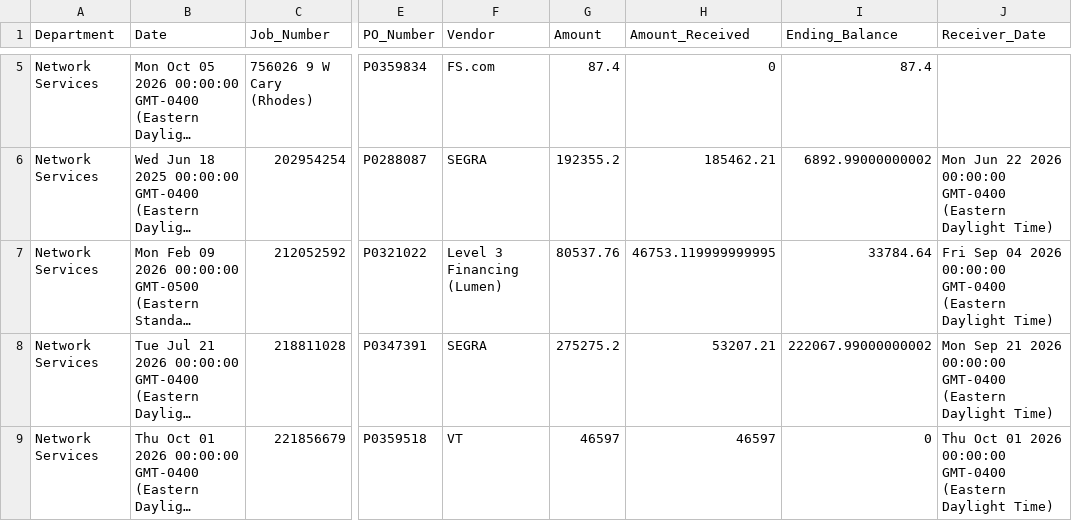
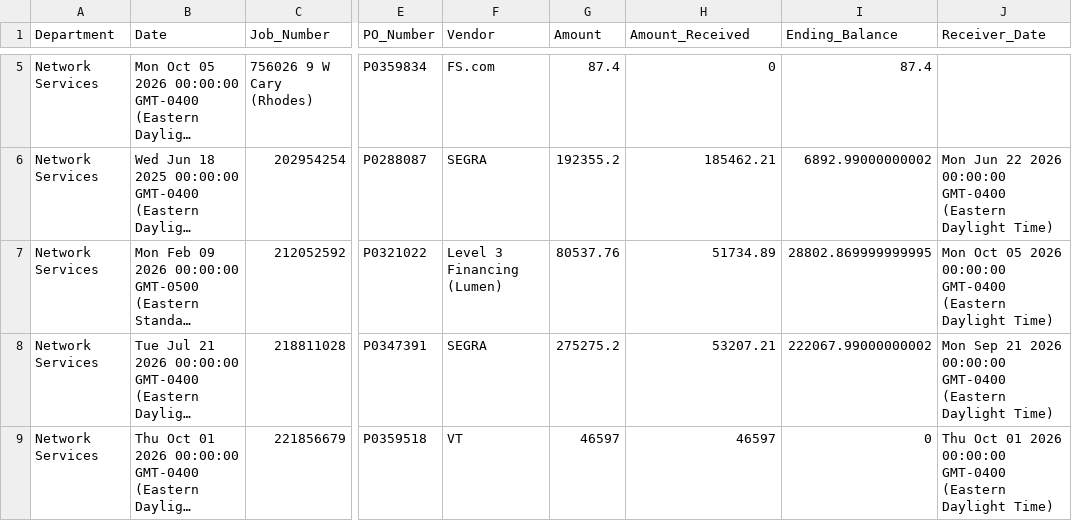
Before and after one commit to Tejesh18/vcu-finance-dashboard, a CSV file: data/network_pos_clean.csv, drawn as a sheet; only a part is shown, gaps mark what is left out; long unchanged cells end in …; the diff names each change by its address in the sheet, - before the commit and + after, or states it on an @@ line.

Commit message:
Automated data refresh: network_pos_clean.csv

```diff
--- a/data/network_pos_clean.csv
+++ b/data/network_pos_clean.csv
-H7 (Amount_Received): 46753.119999999995
+H7 (Amount_Received): 51734.89
-I7 (Ending_Balance): 33784.64
+I7 (Ending_Balance): 28802.869999999995
-J7 (Receiver_Date): Fri Sep 04 2026 00:00:00…
+J7 (Receiver_Date): Mon Oct 05 2026 00:00:00…
```
